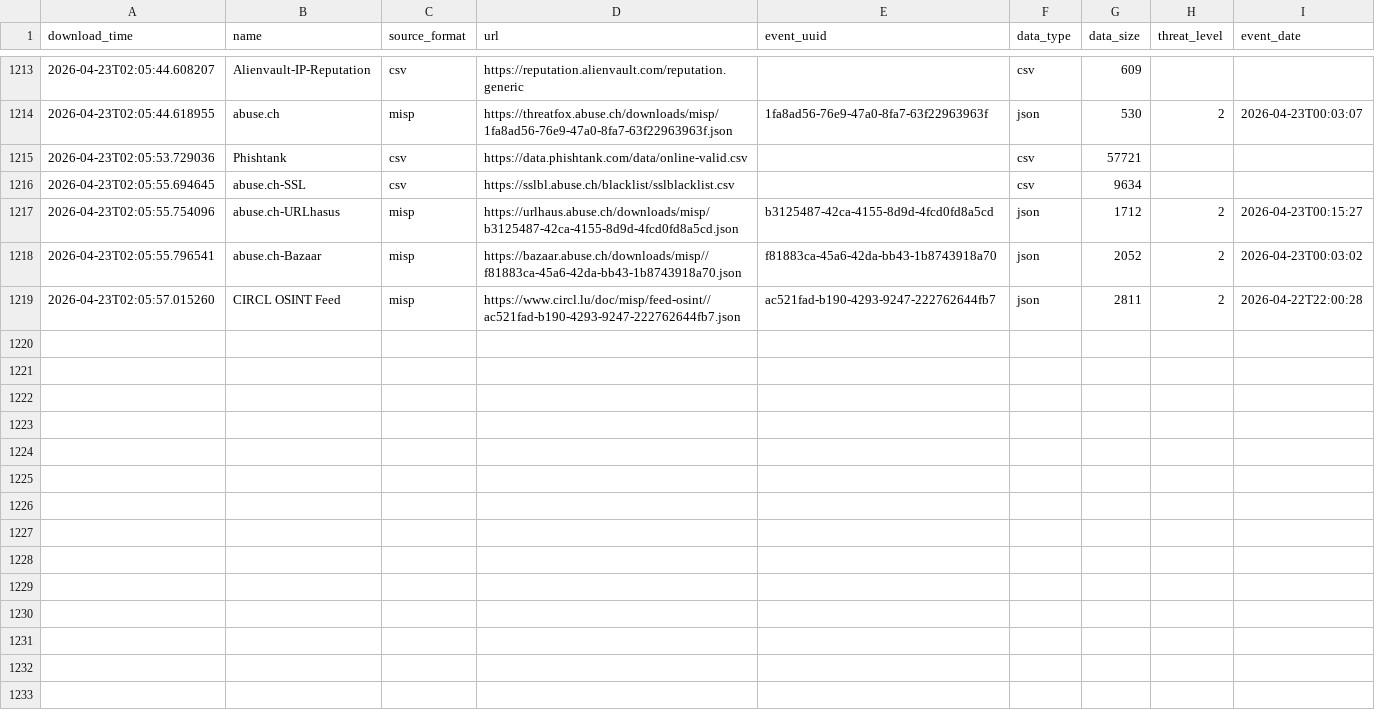
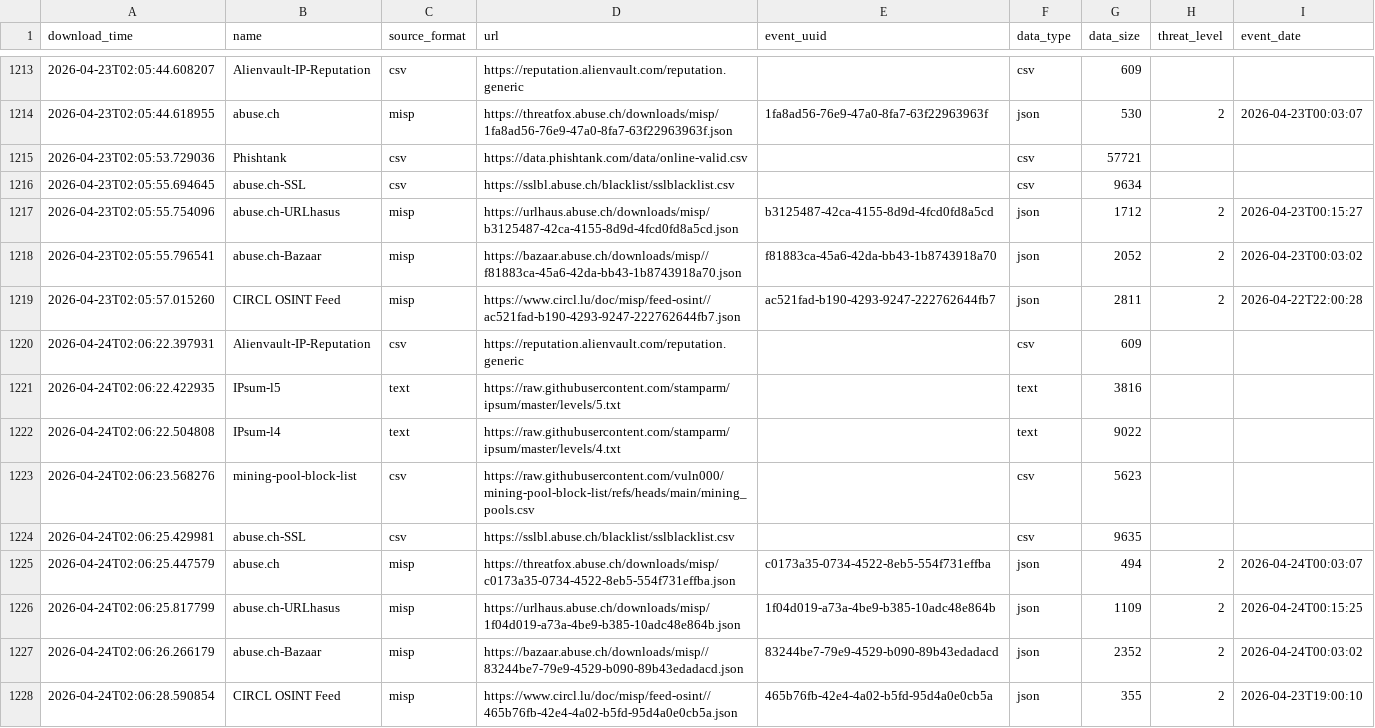
Before and after one commit to RogueServitor-495/FinalThreatFeed-Fork, a CSV file: output/describe_file.csv, drawn as a sheet; only a part is shown, gaps mark what is left out; the diff names each change by its address in the sheet, - before the commit and + after, or states it on an @@ line.

```diff
--- a/output/describe_file.csv
+++ b/output/describe_file.csv
+row 1220: 2026-04-24T02:06:22.397931 | Alienvault-IP-Reputation | csv | https://reputation.alienvault.com/reputation.generic |  | csv | 609
+row 1221: 2026-04-24T02:06:22.422935 | IPsum-l5 | text | https://raw.githubusercontent.com/stamparm/ipsum/master/levels/5.txt |  | text | 3816
+row 1222: 2026-04-24T02:06:22.504808 | IPsum-l4 | text | https://raw.githubusercontent.com/stamparm/ipsum/master/levels/4.txt |  | text | 9022
+row 1223: 2026-04-24T02:06:23.568276 | mining-pool-block-list | csv | https://raw.githubusercontent.com/vuln000/mining-pool-block-list/refs/heads/main/mining_pools.csv |  | csv | 5623
+row 1224: 2026-04-24T02:06:25.429981 | abuse.ch-SSL | csv | https://sslbl.abuse.ch/blacklist/sslblacklist.csv |  | csv | 9635
+row 1225: 2026-04-24T02:06:25.447579 | abuse.ch | misp | https://threatfox.abuse.ch/downloads/misp/c0173a35-0734-4522-8eb5-554f731effba.json | c0173a35-0734-4522-8eb5-554f731effba | json | 494 | 2 | 2026-04-24T00:03:07
+row 1226: 2026-04-24T02:06:25.817799 | abuse.ch-URLhasus | misp | https://urlhaus.abuse.ch/downloads/misp/1f04d019-a73a-4be9-b385-10adc48e864b.json | 1f04d019-a73a-4be9-b385-10adc48e864b | json | 1109 | 2 | 2026-04-24T00:15:25
+row 1227: 2026-04-24T02:06:26.266179 | abuse.ch-Bazaar | misp | https://bazaar.abuse.ch/downloads/misp//83244be7-79e9-4529-b090-89b43edadacd.json | 83244be7-79e9-4529-b090-89b43edadacd | json | 2352 | 2 | 2026-04-24T00:03:02
+row 1228: 2026-04-24T02:06:28.590854 | CIRCL OSINT Feed | misp | https://www.circl.lu/doc/misp/feed-osint//465b76fb-42e4-4a02-b5fd-95d4a0e0cb5a.json | 465b76fb-42e4-4a02-b5fd-95d4a0e0cb5a | json | 355 | 2 | 2026-04-23T19:00:10
```
Also changed, not shown: 1 other file.
